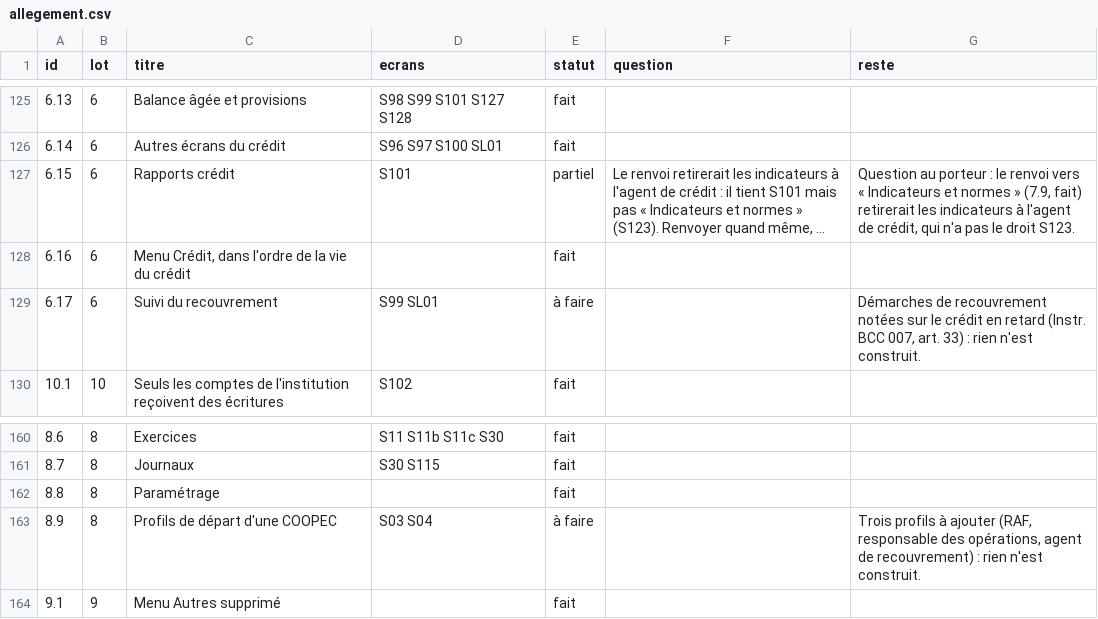
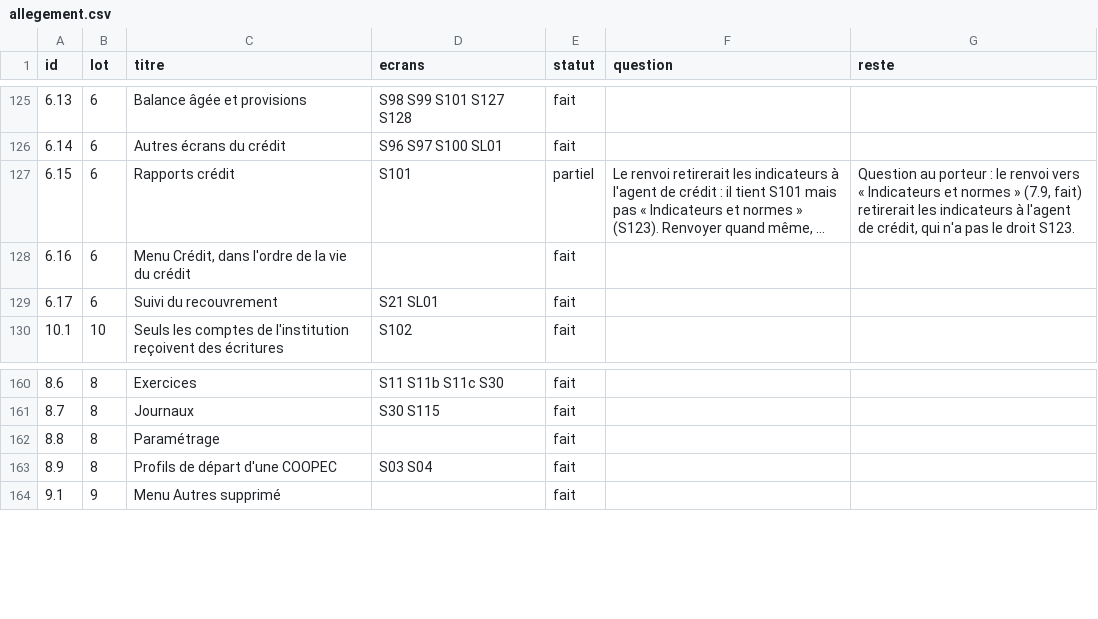
Before and after one commit to manatandu/Microfina-, a CSV file: replica/allegement.csv, drawn as a sheet; only a part is shown, gaps mark what is left out; long unchanged cells end in ….

```diff
--- a/replica/allegement.csv
+++ b/replica/allegement.csv
@@ -128,3 +128,3 @@ id,lot,titre,ecrans,statut,question,reste
 6.16,6,"Menu Crédit, dans l'ordre de la vie du crédit",,fait,,
-6.17,6,Suivi du recouvrement,S99 SL01,à faire,,"Démarches de recouvrement notées sur le crédit en retard (Instr. BCC 007, art. 33) : rien n'est construit."
+6.17,6,Suivi du recouvrement,S21 SL01,fait,,
 10.1,10,Seuls les comptes de l'institution reçoivent des écritures,S102,fait,,
@@ -162,3 +162,3 @@ id,lot,titre,ecrans,statut,question,reste
 8.8,8,Paramétrage,,fait,,
-8.9,8,Profils de départ d'une COOPEC,S03 S04,à faire,,"Trois profils à ajouter (RAF, responsable des opérations, agent de recouvrement) : rien n'est construit."
+8.9,8,Profils de départ d'une COOPEC,S03 S04,fait,,
 9.1,9,Menu Autres supprimé,,fait,,
```
Also changed, not shown: replica/decisions.csv, 23 other files.
